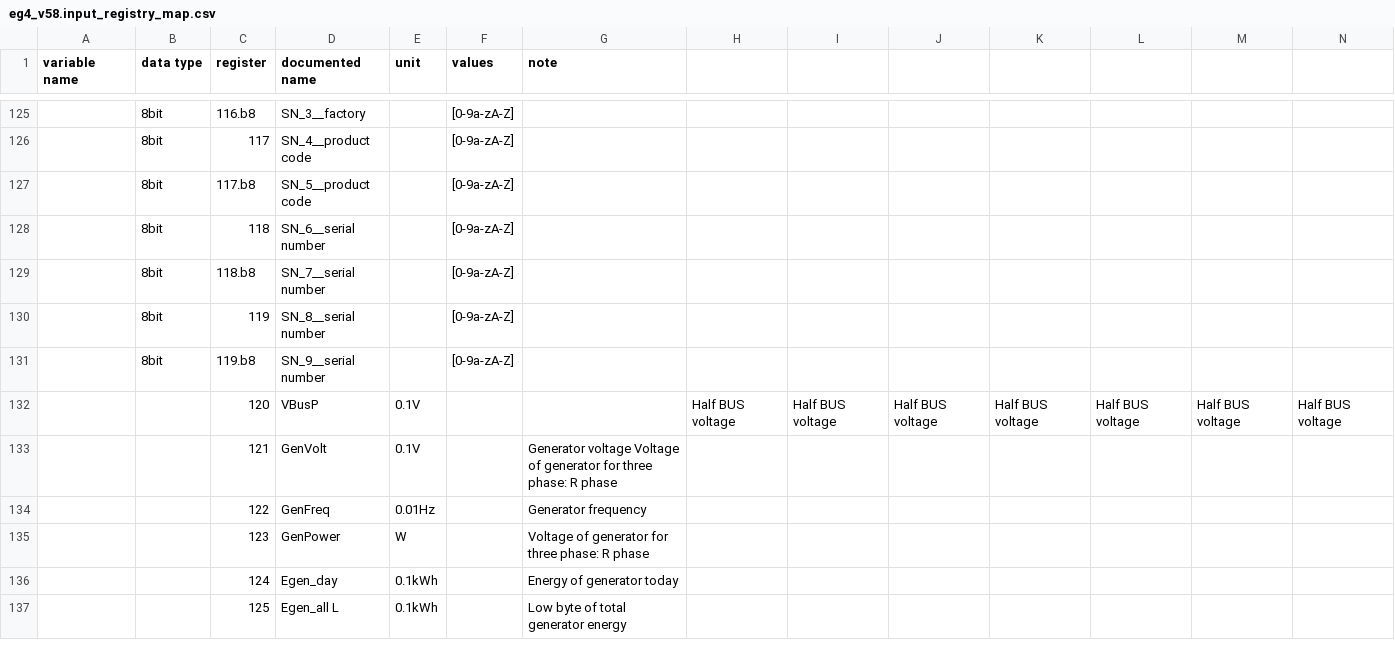
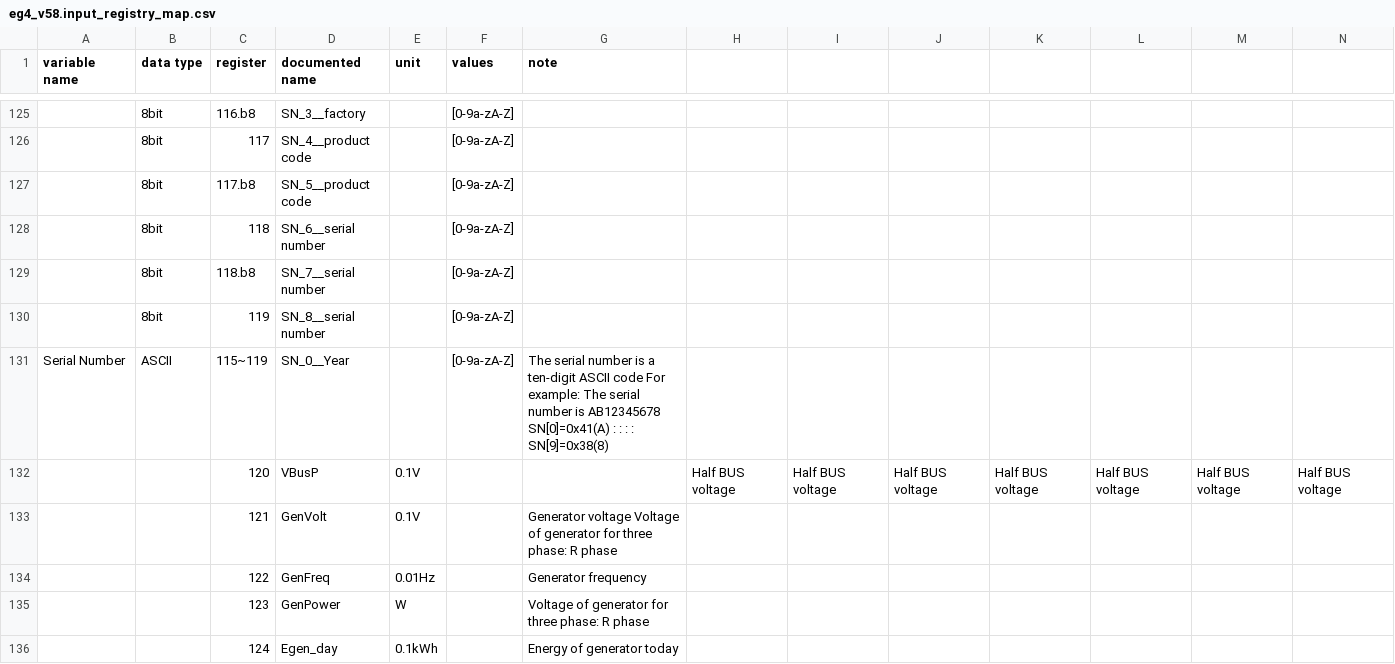
Before and after one commit to yNosGR/PythonProtocolGateway, a CSV file: protocols/eg4/eg4_v58.input_registry_map.csv, drawn as a sheet; only a part is shown, gaps mark what is left out; the shorter side is filled out with more unchanged rows; removed rows and columns are numbered as before the commit, all else as after; rows hold the shown columns only; the diff names each change by its address in the sheet, - before the commit and + after, or states it on an @@ line.

```diff
--- a/protocols/eg4/eg4_v58.input_registry_map.csv
+++ b/protocols/eg4/eg4_v58.input_registry_map.csv
-row 131:  | 8bit | 119.b8 | SN_9__serial number |  | [0-9a-zA-Z]
+row 131: Serial Number | ASCII | 115~119 | SN_0__Year |  | [0-9a-zA-Z] | The serial number is a ten-digit ASCII code For example: The serial number is AB12345678 SN[0]=0x41(A) : : : : SN[9]=0x38(8)
```
Also changed, not shown: 12 other files.
